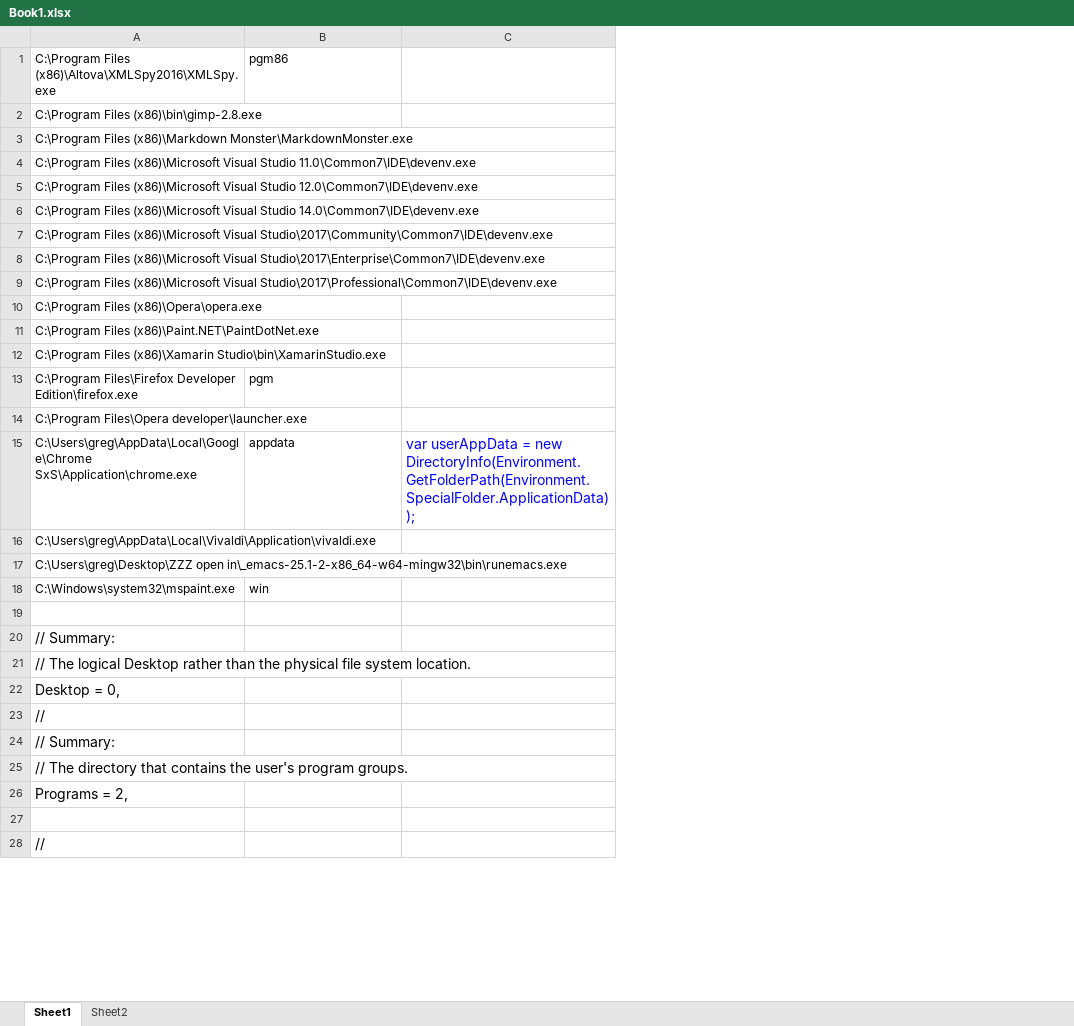
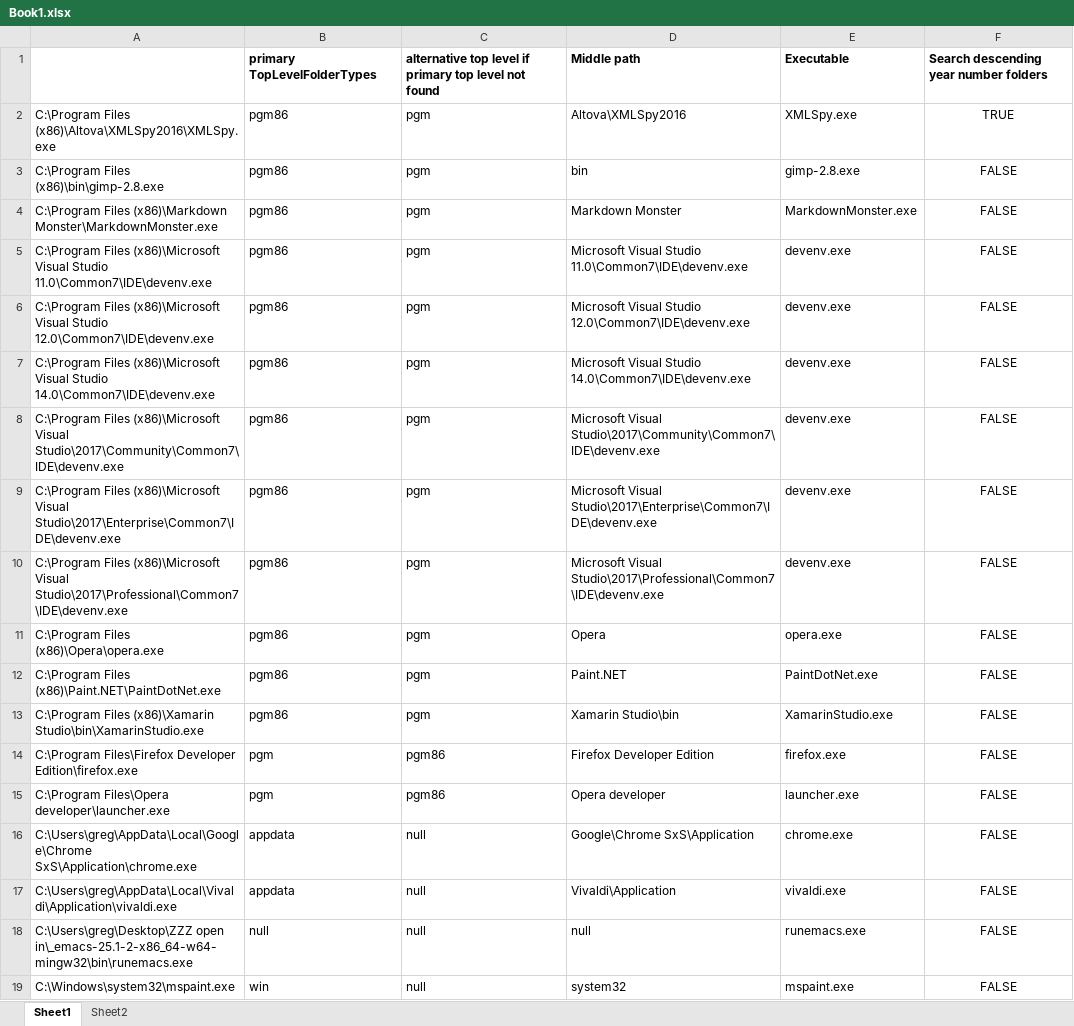
Before and after one commit to GregTrevellick/OpenInApp.Launcher, an Excel workbook: Book1.xlsx, sheet Sheet1, drawn as a sheet; only a part is shown; values as stored, in another font and other column widths than the file's, no borders; removed rows and columns are numbered as before the commit, all else as after; the diff covers the shown part only; the diff names each change by its address in the sheet, - before the commit and + after, or states it on an @@ line.

```diff
--- a/Book1.xlsx (sheet Sheet1)
+++ b/Book1.xlsx (sheet Sheet1)
-column C, row 15: var userAppData = new DirectoryInfo(Environment.GetFolderPath(Environment.SpecialFolder.ApplicationData));
+column C, rows 2-19: pgm | pgm | pgm | pgm | pgm | pgm | pgm | pgm | pgm | pgm | pgm | pgm | pgm86 | pgm86 | null | null | null | null
+column D, rows 2-19: Altova\XMLSpy2016 | bin | Markdown Monster | Microsoft Visual Studio 11.0\Common7\IDE\devenv.exe | Microsoft Visual Studio 12.0\Common7\IDE\devenv.exe | Microsoft Visual Studio 14.0\Common7\IDE\devenv.exe | Microsoft Visual Studio\2017\Community\Common7\IDE\devenv.exe | Microsoft Visual Studio\2017\Enterprise\Common7\IDE\devenv.exe | Microsoft Visual Studio\2017\Professional\Common7\IDE\devenv.exe | Opera | Paint.NET | Xamarin Studio\bin | Firefox Developer Edition | Opera developer | Google\Chrome SxS\Application | Vivaldi\Application | null | system32
+column E, rows 2-19: XMLSpy.exe | gimp-2.8.exe | MarkdownMonster.exe | devenv.exe | devenv.exe | devenv.exe | devenv.exe | devenv.exe | devenv.exe | opera.exe | PaintDotNet.exe | XamarinStudio.exe | firefox.exe | launcher.exe | chrome.exe | vivaldi.exe | runemacs.exe | mspaint.exe
+column F, rows 2-19: TRUE | FALSE | FALSE | FALSE | FALSE | FALSE | FALSE | FALSE | FALSE | FALSE | FALSE | FALSE | FALSE | FALSE | FALSE | FALSE | FALSE | FALSE
+row 1:  | primary TopLevelFolderTypes | alternative top level if primary top level not found | Middle path | Executable | Search descending year number folders
-B3:B13: (empty)
+B3:B13: pgm86
-B15: (empty)
+B15: pgm
-B17: (empty)
+B17: appdata
-B18: (empty)
+B18: null
-row 19: (empty)
-row 20: // Summary:
-row 21: // The logical Desktop rather than the physical file system location.
-row 22: Desktop = 0,
-row 23: //
-row 24: // Summary:
-row 25: // The directory that contains the user's program groups.
-row 26: Programs = 2,
-row 27: (empty)
-row 28: //
```
Also changed, not shown: 51 removed rows elsewhere in this sheet, sheet Sheet2.
